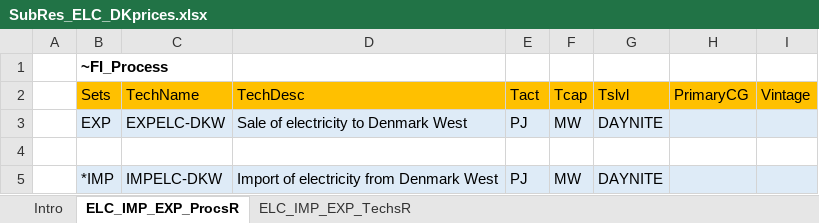
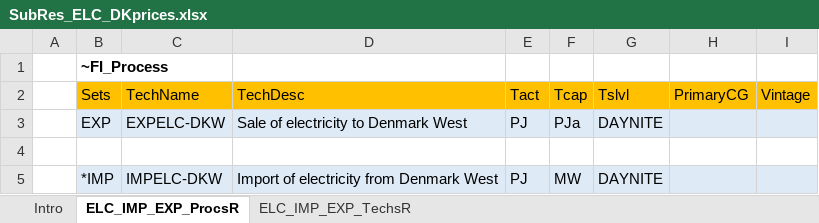
Before and after one commit to Moswalker/Stochastic_invest, an Excel workbook: SubRES_TMPL/SubRes_ELC_DKprices.xlsx, sheet ELC_IMP_EXP_ProcsR, drawn as a sheet; values as stored, in another font and other column widths than the file's, no borders; charts and pictures not drawn; the diff names each change by its address in the sheet, - before the commit and + after, or states it on an @@ line.

```diff
--- a/SubRES_TMPL/SubRes_ELC_DKprices.xlsx (sheet ELC_IMP_EXP_ProcsR)
+++ b/SubRES_TMPL/SubRes_ELC_DKprices.xlsx (sheet ELC_IMP_EXP_ProcsR)
-F3: MW
+F3: PJa
```
Also changed, not shown: SubRES_TMPL/SubRES_NewTechs.xlsx, SysSettings.xlsx, 13 other files.
